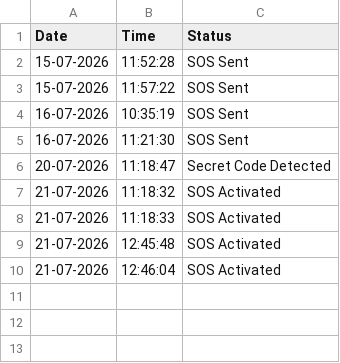
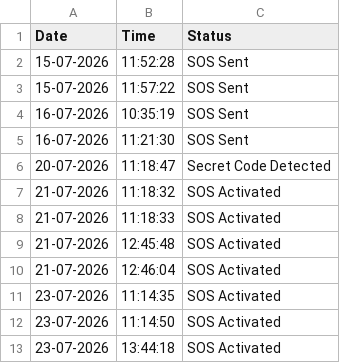
Before and after one commit to soniya89370/GuardianAIProject, a CSV file: data/history.csv, drawn as a sheet; the diff names each change by its address in the sheet, - before the commit and + after, or states it on an @@ line.

Commit message:
Update history.csv

```diff
--- a/data/history.csv
+++ b/data/history.csv
+row 11: 23-07-2026 | 11:14:35 | SOS Activated
+row 12: 23-07-2026 | 11:14:50 | SOS Activated
+row 13: 23-07-2026 | 13:44:18 | SOS Activated
```
